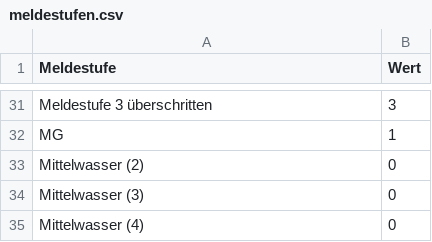
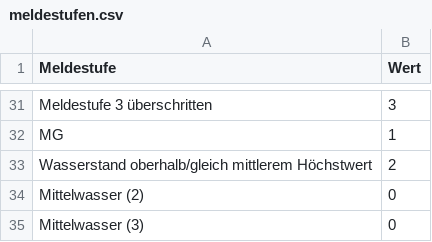
Before and after one commit to ZeitOnline/hochwasser-2013, a CSV file: Scripts/_data/meldestufen.csv, drawn as a sheet; only a part is shown, gaps mark what is left out; the shorter side is filled out with more unchanged rows.

```diff
--- a/Scripts/_data/meldestufen.csv
+++ b/Scripts/_data/meldestufen.csv
@@ -41,2 +41,3 @@ Meldestufe 3 überschritten,3
 MG,1
+Wasserstand oberhalb/gleich mittlerem Höchstwert,2
 Mittelwasser (2),0
```
Also changed, not shown: 3 other files.
